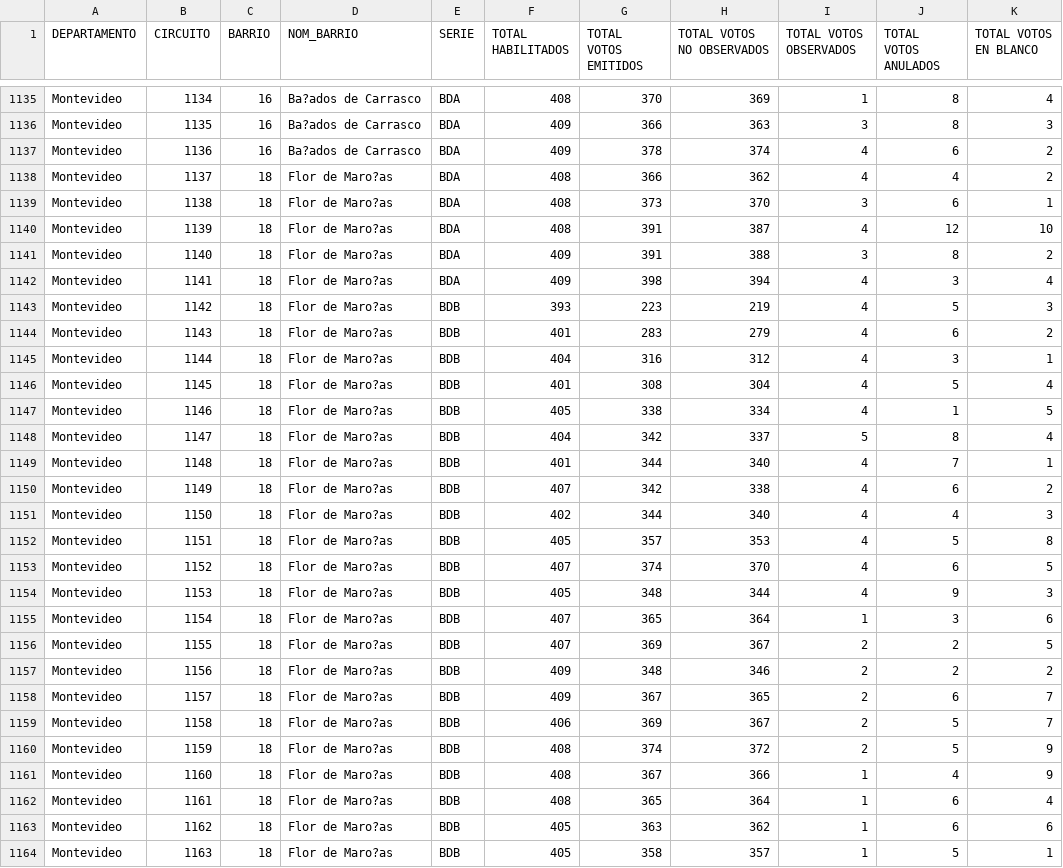
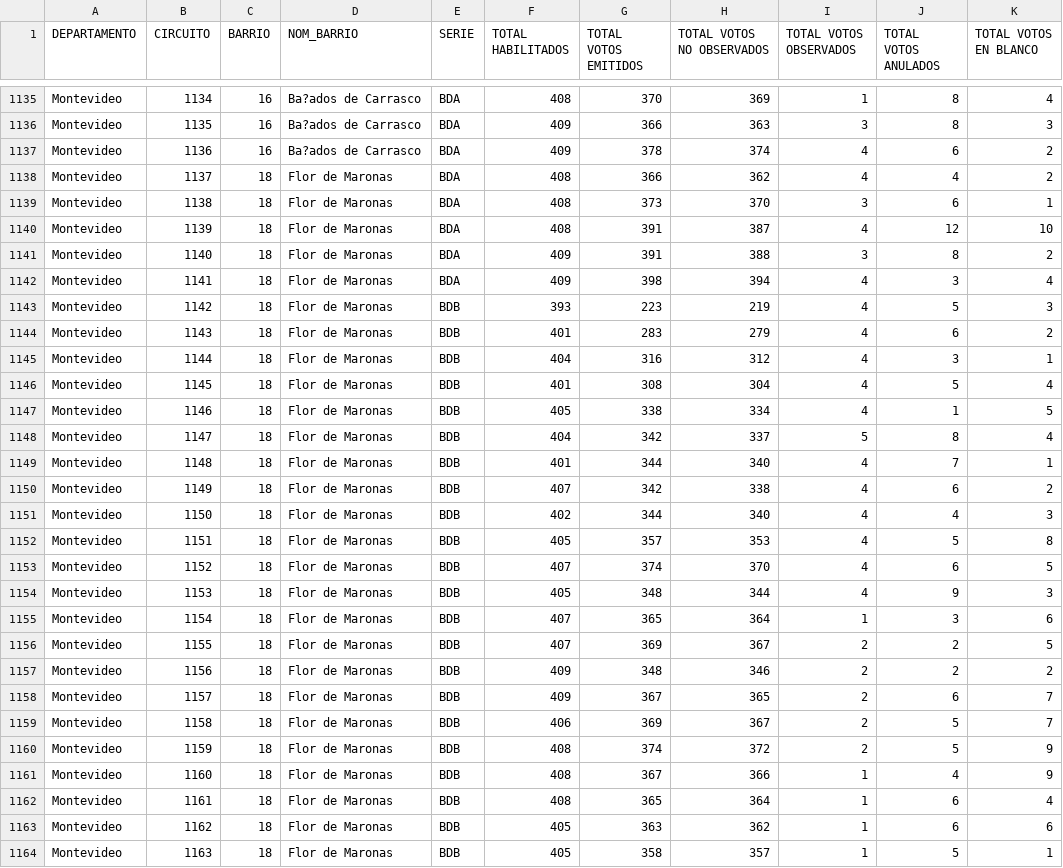
Before and after one commit to wanico34/Datasets_Proyecto, a CSV file: Dataset Proyecto/datos_votos_elecciones_2014.csv, drawn as a sheet; only a part is shown, gaps mark what is left out; the diff covers the shown part only.

Commit message:
update datos

```diff
--- a/Dataset Proyecto/datos_votos_elecciones_2014.csv
+++ b/Dataset Proyecto/datos_votos_elecciones_2014.csv
@@ -1137,28 +1137,28 @@ Montevideo,1135,16,Ba?ados de Carrasco,BDA,409,366,363,3,8,3
 Montevideo,1136,16,Ba?ados de Carrasco,BDA,409,378,374,4,6,2
-Montevideo,1137,18,Flor de Maro?as,BDA,408,366,362,4,4,2
-Montevideo,1138,18,Flor de Maro?as,BDA,408,373,370,3,6,1
-Montevideo,1139,18,Flor de Maro?as,BDA,408,391,387,4,12,10
-Montevideo,1140,18,Flor de Maro?as,BDA,409,391,388,3,8,2
-Montevideo,1141,18,Flor de Maro?as,BDA,409,398,394,4,3,4
-Montevideo,1142,18,Flor de Maro?as,BDB,393,223,219,4,5,3
-Montevideo,1143,18,Flor de Maro?as,BDB,401,283,279,4,6,2
-Montevideo,1144,18,Flor de Maro?as,BDB,404,316,312,4,3,1
-Montevideo,1145,18,Flor de Maro?as,BDB,401,308,304,4,5,4
-Montevideo,1146,18,Flor de Maro?as,BDB,405,338,334,4,1,5
-Montevideo,1147,18,Flor de Maro?as,BDB,404,342,337,5,8,4
-Montevideo,1148,18,Flor de Maro?as,BDB,401,344,340,4,7,1
-Montevideo,1149,18,Flor de Maro?as,BDB,407,342,338,4,6,2
-Montevideo,1150,18,Flor de Maro?as,BDB,402,344,340,4,4,3
-Montevideo,1151,18,Flor de Maro?as,BDB,405,357,353,4,5,8
-Montevideo,1152,18,Flor de Maro?as,BDB,407,374,370,4,6,5
-Montevideo,1153,18,Flor de Maro?as,BDB,405,348,344,4,9,3
-Montevideo,1154,18,Flor de Maro?as,BDB,407,365,364,1,3,6
-Montevideo,1155,18,Flor de Maro?as,BDB,407,369,367,2,2,5
-Montevideo,1156,18,Flor de Maro?as,BDB,409,348,346,2,2,2
-Montevideo,1157,18,Flor de Maro?as,BDB,409,367,365,2,6,7
-Montevideo,1158,18,Flor de Maro?as,BDB,406,369,367,2,5,7
-Montevideo,1159,18,Flor de Maro?as,BDB,408,374,372,2,5,9
-Montevideo,1160,18,Flor de Maro?as,BDB,408,367,366,1,4,9
-Montevideo,1161,18,Flor de Maro?as,BDB,408,365,364,1,6,4
-Montevideo,1162,18,Flor de Maro?as,BDB,405,363,362,1,6,6
-Montevideo,1163,18,Flor de Maro?as,BDB,405,358,357,1,5,1
+Montevideo,1137,18,Flor de Maronas,BDA,408,366,362,4,4,2
+Montevideo,1138,18,Flor de Maronas,BDA,408,373,370,3,6,1
+Montevideo,1139,18,Flor de Maronas,BDA,408,391,387,4,12,10
+Montevideo,1140,18,Flor de Maronas,BDA,409,391,388,3,8,2
+Montevideo,1141,18,Flor de Maronas,BDA,409,398,394,4,3,4
+Montevideo,1142,18,Flor de Maronas,BDB,393,223,219,4,5,3
+Montevideo,1143,18,Flor de Maronas,BDB,401,283,279,4,6,2
+Montevideo,1144,18,Flor de Maronas,BDB,404,316,312,4,3,1
+Montevideo,1145,18,Flor de Maronas,BDB,401,308,304,4,5,4
+Montevideo,1146,18,Flor de Maronas,BDB,405,338,334,4,1,5
+Montevideo,1147,18,Flor de Maronas,BDB,404,342,337,5,8,4
+Montevideo,1148,18,Flor de Maronas,BDB,401,344,340,4,7,1
+Montevideo,1149,18,Flor de Maronas,BDB,407,342,338,4,6,2
+Montevideo,1150,18,Flor de Maronas,BDB,402,344,340,4,4,3
+Montevideo,1151,18,Flor de Maronas,BDB,405,357,353,4,5,8
+Montevideo,1152,18,Flor de Maronas,BDB,407,374,370,4,6,5
+Montevideo,1153,18,Flor de Maronas,BDB,405,348,344,4,9,3
+Montevideo,1154,18,Flor de Maronas,BDB,407,365,364,1,3,6
+Montevideo,1155,18,Flor de Maronas,BDB,407,369,367,2,2,5
+Montevideo,1156,18,Flor de Maronas,BDB,409,348,346,2,2,2
+Montevideo,1157,18,Flor de Maronas,BDB,409,367,365,2,6,7
+Montevideo,1158,18,Flor de Maronas,BDB,406,369,367,2,5,7
+Montevideo,1159,18,Flor de Maronas,BDB,408,374,372,2,5,9
+Montevideo,1160,18,Flor de Maronas,BDB,408,367,366,1,4,9
+Montevideo,1161,18,Flor de Maronas,BDB,408,365,364,1,6,4
+Montevideo,1162,18,Flor de Maronas,BDB,405,363,362,1,6,6
+Montevideo,1163,18,Flor de Maronas,BDB,405,358,357,1,5,1
```
Also changed, not shown: 47 edited cells elsewhere in this file.
